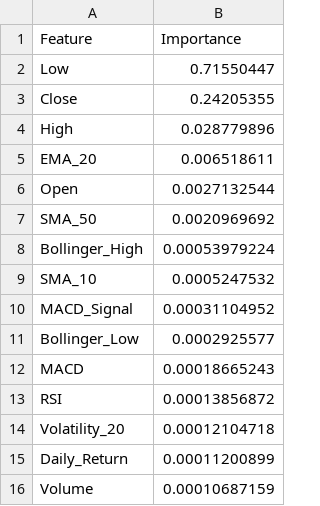
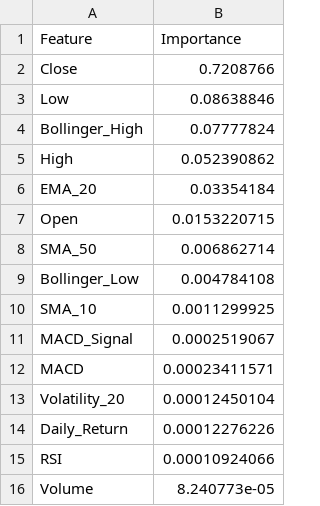
Before and after one commit to Tejesh200/goldPricePrediction, a CSV file: models/feature_importance.csv, drawn as a sheet.

```diff
--- a/models/feature_importance.csv
+++ b/models/feature_importance.csv
@@ -1,16 +1,16 @@
 Feature,Importance
-Low,0.71550447
-Close,0.24205355
-High,0.028779896
-EMA_20,0.006518611
-Open,0.0027132544
-SMA_50,0.0020969692
-Bollinger_High,0.00053979224
-SMA_10,0.0005247532
-MACD_Signal,0.00031104952
-Bollinger_Low,0.0002925577
-MACD,0.00018665243
-RSI,0.00013856872
-Volatility_20,0.00012104718
-Daily_Return,0.00011200899
-Volume,0.00010687159
+Close,0.7208766
+Low,0.08638846
+Bollinger_High,0.07777824
+High,0.052390862
+EMA_20,0.03354184
+Open,0.0153220715
+SMA_50,0.006862714
+Bollinger_Low,0.004784108
+SMA_10,0.0011299925
+MACD_Signal,0.0002519067
+MACD,0.00023411571
+Volatility_20,0.00012450104
+Daily_Return,0.00012276226
+RSI,0.00010924066
+Volume,8.240773e-05
```
Also changed, not shown: 5 other files.
